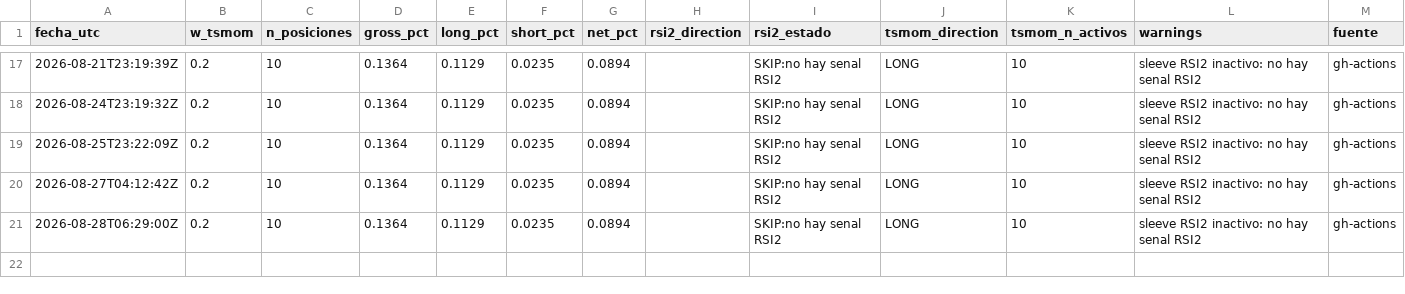
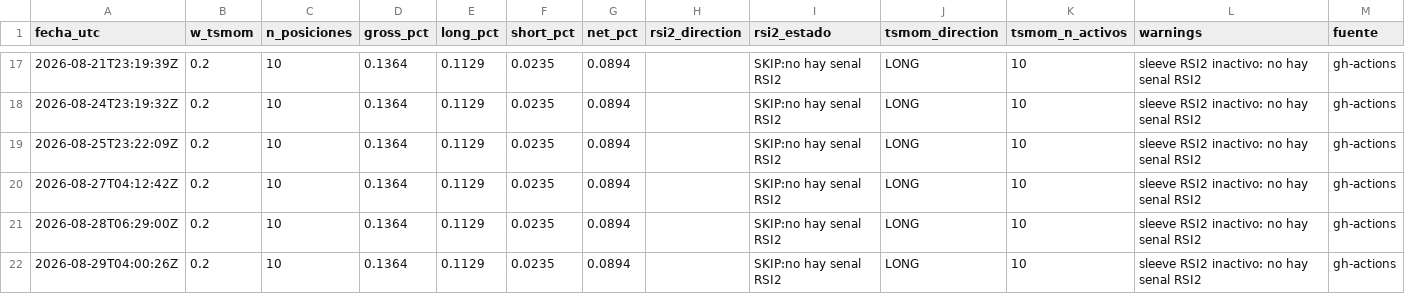
Before and after one commit to Sergr777/tradingview-mcp-jackson, a CSV file: data/trades/historial_paper_rsi2_tsmom.csv, drawn as a sheet; only a part is shown, gaps mark what is left out; the diff names each change by its address in the sheet, - before the commit and + after, or states it on an @@ line.

```diff
--- a/data/trades/historial_paper_rsi2_tsmom.csv
+++ b/data/trades/historial_paper_rsi2_tsmom.csv
+row 22: 2026-08-29T04:00:26Z | 0.2 | 10 | 0.1364 | 0.1129 | 0.0235 | 0.0894 |  | SKIP:no hay senal RSI2 | LONG | 10 | sleeve RSI2 inactivo: no hay senal RSI2 | gh-actions
```
Also changed, not shown: data/SPY_daily_10y.csv, data/etf/GLD.csv, 10 other files.
